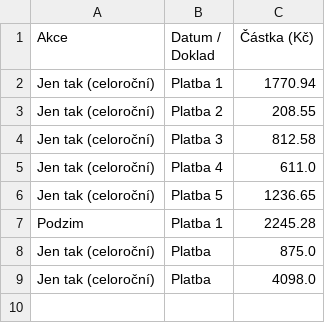
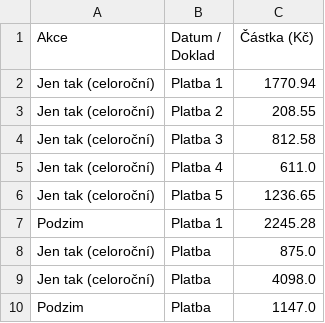
Before and after one commit to Kairlai/Slevomat, a CSV file: slevomat_platby.csv, drawn as a sheet; the diff names each change by its address in the sheet, - before the commit and + after, or states it on an @@ line.

Commit message:
Aktualizace plateb Slevomat

```diff
--- a/slevomat_platby.csv
+++ b/slevomat_platby.csv
+row 10: Podzim | Platba | 1147.0
```
